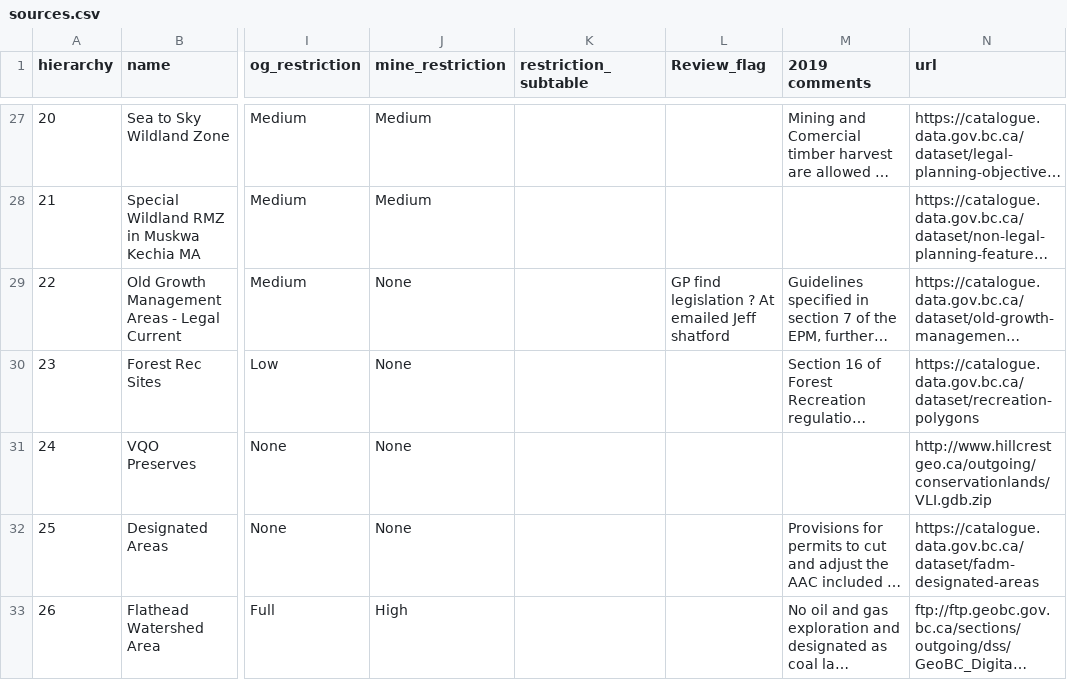
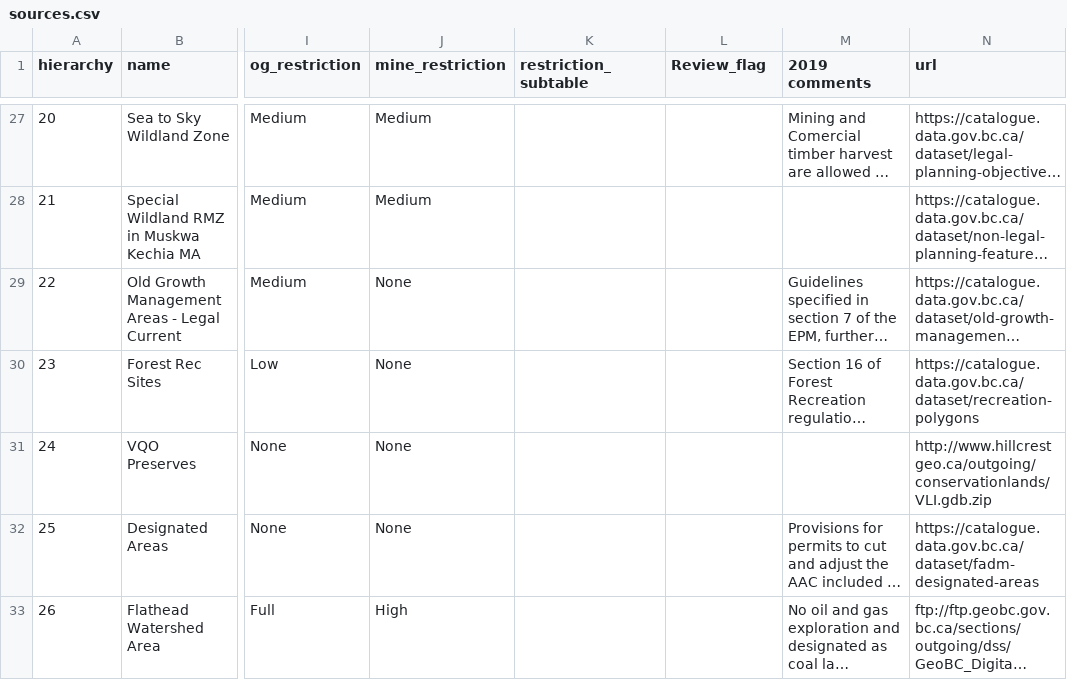
Before and after one commit to bcgov/land-designations-indicator, a CSV file: data-raw/sources.csv, drawn as a sheet; only a part is shown, gaps mark what is left out; long unchanged cells end in …; the diff covers the shown part only; the diff names each change by its address in the sheet, - before the commit and + after, or states it on an @@ line.

Commit message:
update sources with AT comments

```diff
--- a/data-raw/sources.csv
+++ b/data-raw/sources.csv
-L29 (Review_flag): GP find legislation ? At emailed Jeff shatford
+L29 (Review_flag): (empty)
```
Also changed, not shown: 1 removed row and 34 edited cells elsewhere in this file.
